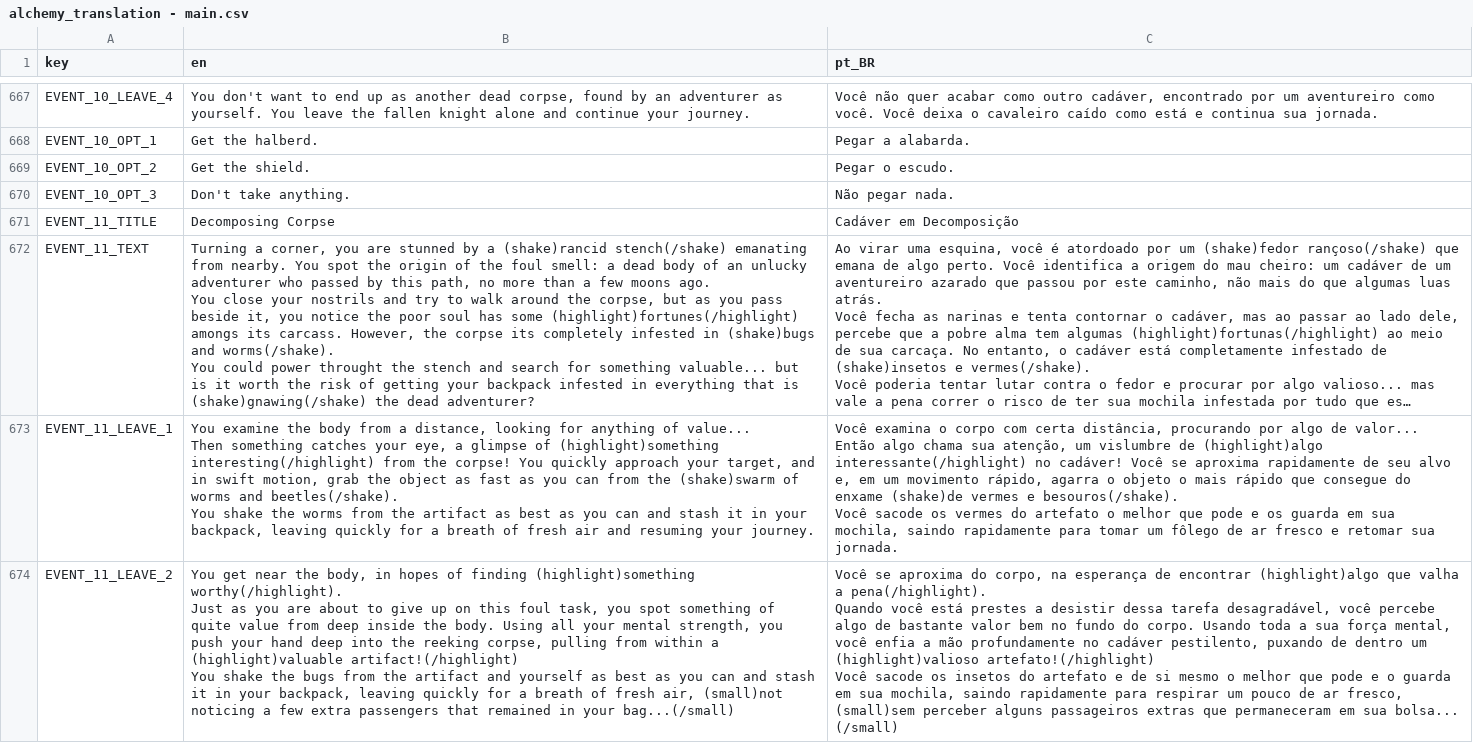
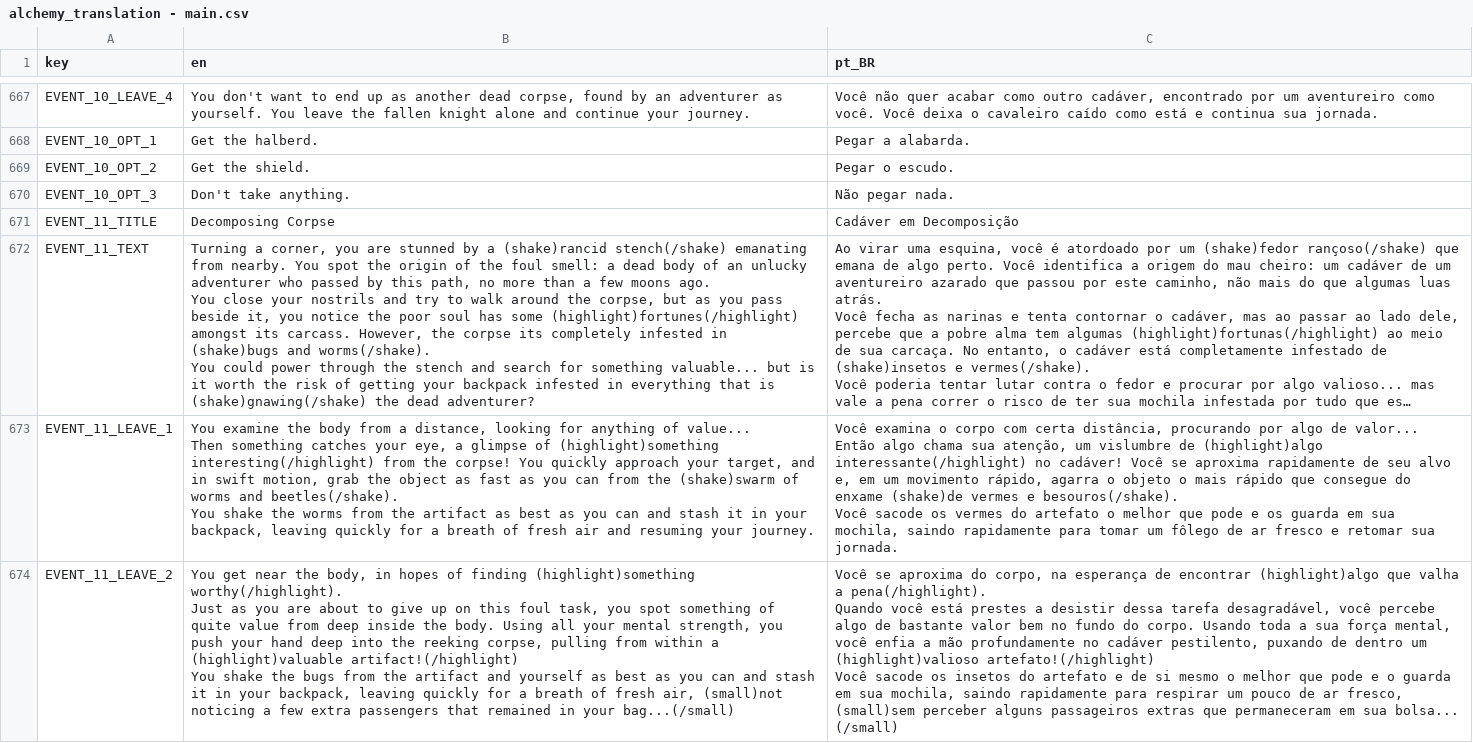
Before and after one commit to Space-Paca/alchemy-game, a CSV file: project/assets/translation/alchemy_translation - main.csv, drawn as a sheet; only a part is shown, gaps mark what is left out; long unchanged cells end in …; ↵ is a line break in a cell; the diff covers the shown part only; the diff names each change by its address in the sheet, - before the commit and + after, or states it on an @@ line.

```diff
--- a/project/assets/translation/alchemy_translation - main.csv
+++ b/project/assets/translation/alchemy_translation - main.csv
-B672 (en): …some (highlight)fortunes(/highlight) amongs its carcass. However, the corpse its completely infested in (shake)bugs and worms(/shake). ↵ You could power throught the stench…
+B672 (en): …some (highlight)fortunes(/highlight) amongst its carcass. However, the corpse its completely infested in (shake)bugs and worms(/shake). ↵ You could power through the stench…
```
Also changed, not shown: 21 edited cells elsewhere in this file, 2 other files.
